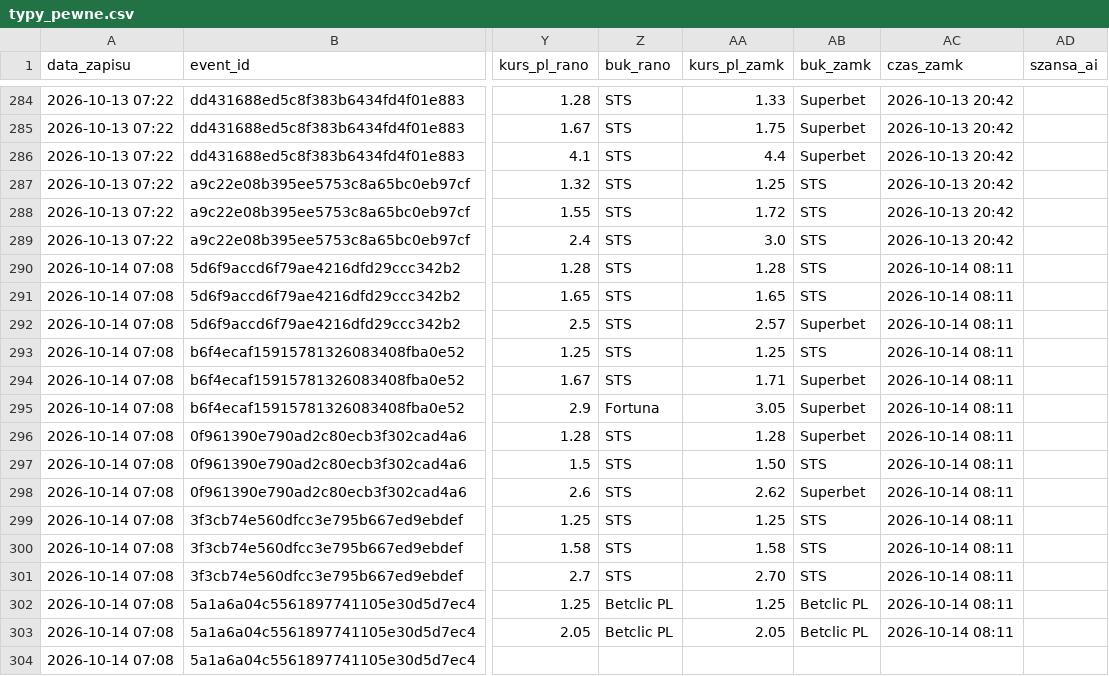
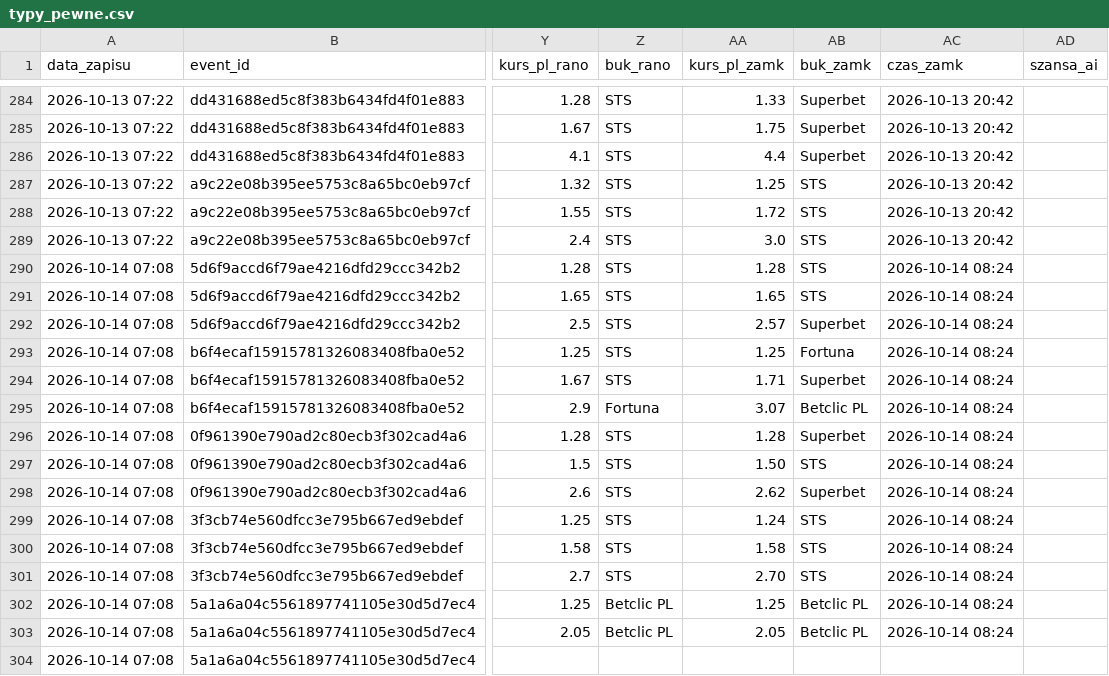
Before and after one commit to lewym90/typer, a CSV file: docs/data/typy_pewne.csv, drawn as a sheet; only a part is shown, gaps mark what is left out; the diff names each change by its address in the sheet, - before the commit and + after, or states it on an @@ line.

```diff
--- a/docs/data/typy_pewne.csv
+++ b/docs/data/typy_pewne.csv
-AC290:AC303 (czas_zamk): 2026-10-14 08:11
+AC290:AC303 (czas_zamk): 2026-10-14 08:24
-AB293 (buk_zamk): STS
+AB293 (buk_zamk): Fortuna
-AA295 (kurs_pl_zamk): 3.05
+AA295 (kurs_pl_zamk): 3.07
-AB295 (buk_zamk): Superbet
+AB295 (buk_zamk): Betclic PL
-AA299 (kurs_pl_zamk): 1.25
+AA299 (kurs_pl_zamk): 1.24
```
Also changed, not shown: docs/data/typy_value.csv, 7 other files.
